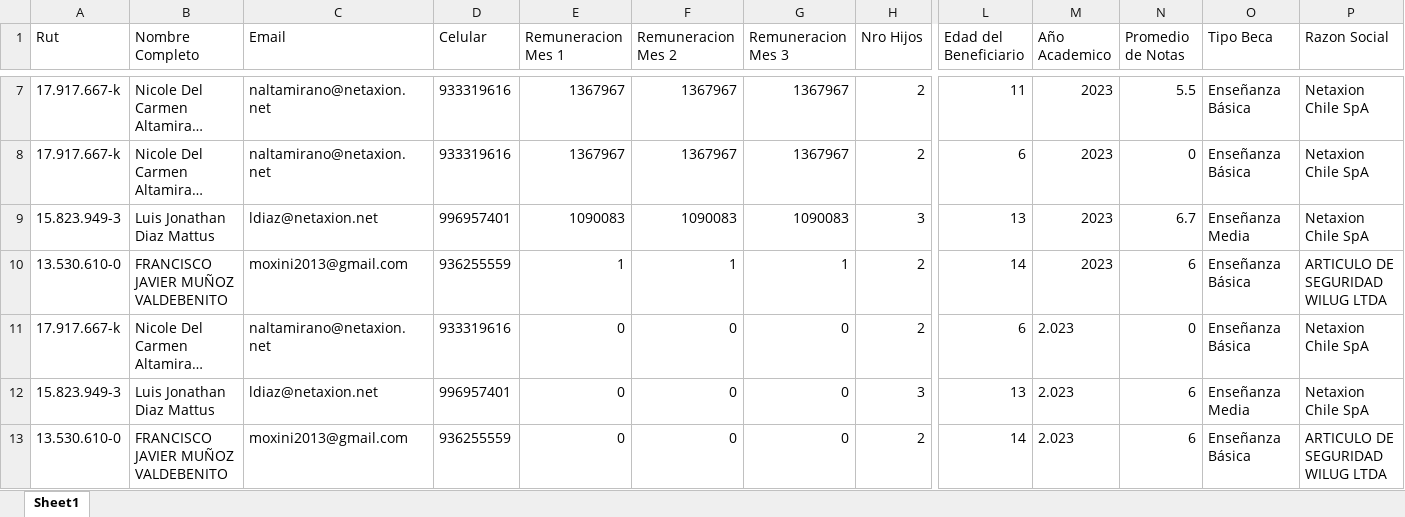
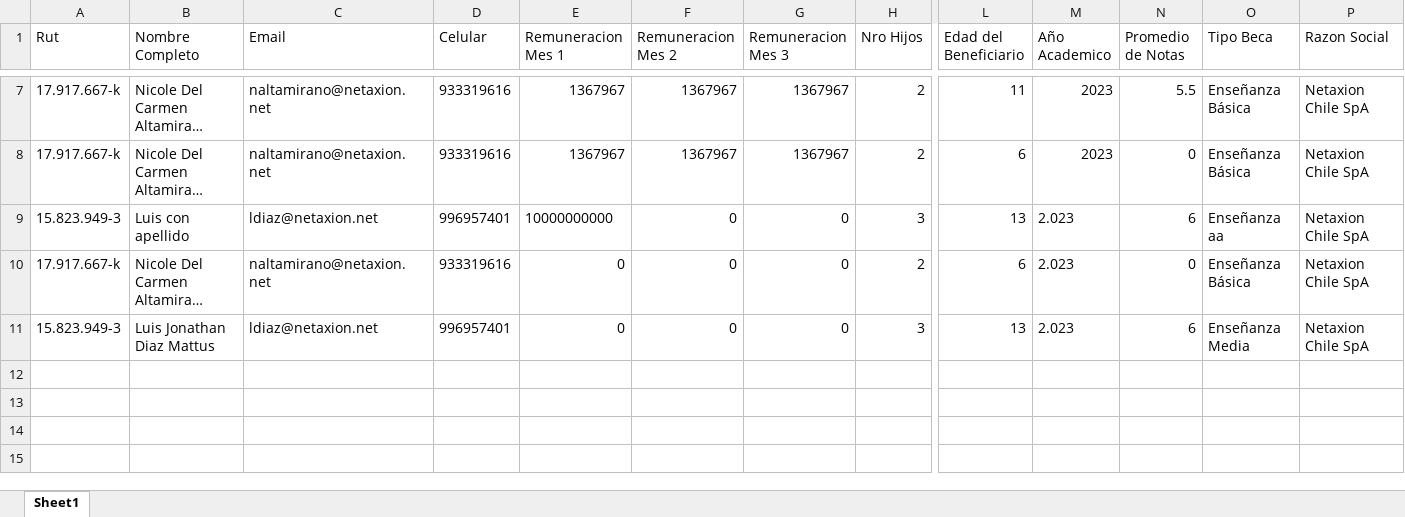
Before and after one commit to RepositorioKPAZ/Anglo-Front, an Excel workbook: lib/data/ListaNominas.xlsx, sheet Sheet1, drawn as a sheet; only a part is shown, gaps mark what is left out; long unchanged cells end in …; values as stored, in another font and other column widths than the file's, no borders; rows hold the shown columns only; the diff names each change by its address in the sheet, - before the commit and + after, or states it on an @@ line.

```diff
--- a/lib/data/ListaNominas.xlsx (sheet Sheet1)
+++ b/lib/data/ListaNominas.xlsx (sheet Sheet1)
-B9 (Nombre Completo): Luis Jonathan Diaz Mattus
+B9 (Nombre Completo): Luis con apellido
-E9 (Remuneracion Mes 1): 1090083
+E9 (Remuneracion Mes 1): 10000000000
-F9 (Remuneracion Mes 2): 1090083
+F9 (Remuneracion Mes 2): 0
-G9 (Remuneracion Mes 3): 1090083
+G9 (Remuneracion Mes 3): 0
-M9 (Año Academico): 2023
+M9 (Año Academico): 2.023
-N9 (Promedio de Notas): 6.7
+N9 (Promedio de Notas): 6
-O9 (Tipo Beca): Enseñanza Media
+O9 (Tipo Beca): Enseñanza aa
-row 10: 13.530.610-0 | FRANCISCO JAVIER MUÑOZ VALDEBENITO | moxini2013@gmail.com | 936255559 | 1 | 1 | 1 | 2 | 14 | 2023 | 6 | Enseñanza Básica | ARTICULO DE SEGURIDAD WILUG LTDA
-row 13: 13.530.610-0 | FRANCISCO JAVIER MUÑOZ VALDEBENITO | moxini2013@gmail.com | 936255559 | 0 | 0 | 0 | 2 | 14 | 2.023 | 6 | Enseñanza Básica | ARTICULO DE SEGURIDAD WILUG LTDA
```
Also changed, not shown: lib/data/ListaEmpresa.xlsx, 5 other files.
